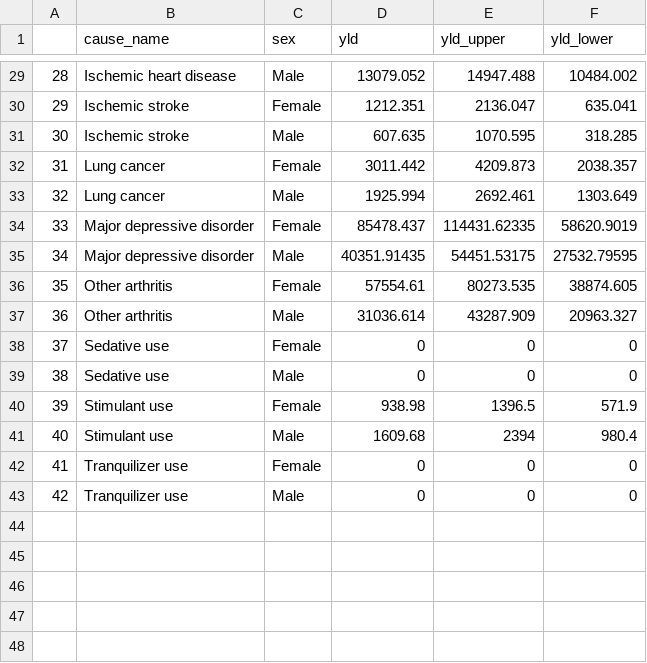
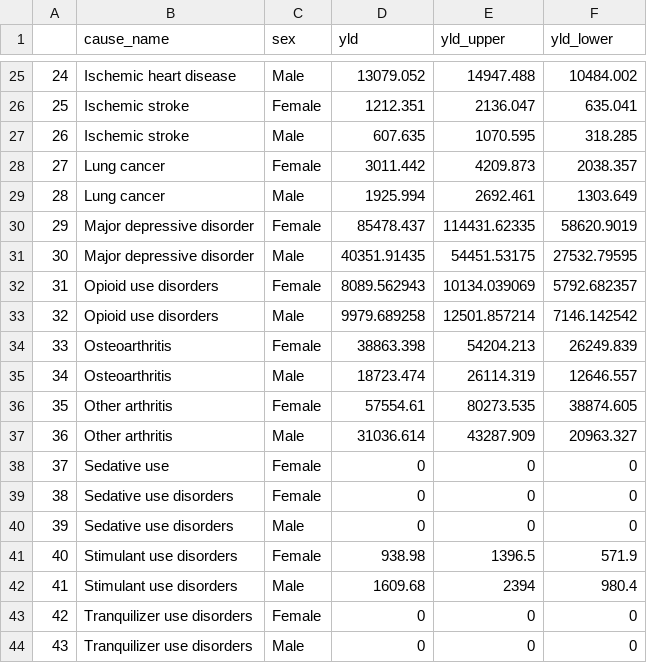
Before and after one commit to rcquan/roadmap-daly, a CSV file: results/nyc_yld_by_sex.csv, drawn as a sheet; only a part is shown, gaps mark what is left out; addresses are those after the commit; the diff covers the shown part only; the diff names each change by its address in the sheet, - before the commit and + after, or states it on an @@ line.

```diff
--- a/results/nyc_yld_by_sex.csv
+++ b/results/nyc_yld_by_sex.csv
@@ column A renumbered from row 8 down @@
+row 32: 31 | Opioid use disorders | Female | 8089.562943 | 10134.039069 | 5792.682357
+row 33: 32 | Opioid use disorders | Male | 9979.689258 | 12501.857214 | 7146.142542
+row 34: 33 | Osteoarthritis | Female | 38863.398 | 54204.213 | 26249.839
+row 35: 34 | Osteoarthritis | Male | 18723.474 | 26114.319 | 12646.557
+row 39: 38 | Sedative use disorders | Female | 0 | 0 | 0
-B40 (cause_name): Sedative use
+B40 (cause_name): Sedative use disorders
-B41:B42 (cause_name): Stimulant use
+B41:B42 (cause_name): Stimulant use disorders
-B43:B44 (cause_name): Tranquilizer use
+B43:B44 (cause_name): Tranquilizer use disorders
```
Also changed, not shown: 4 removed rows and 6 edited cells elsewhere in this file, results/nyc_daly_michaud.csv, results/nyc_yld_by_age_sex.csv, 4 other files.
